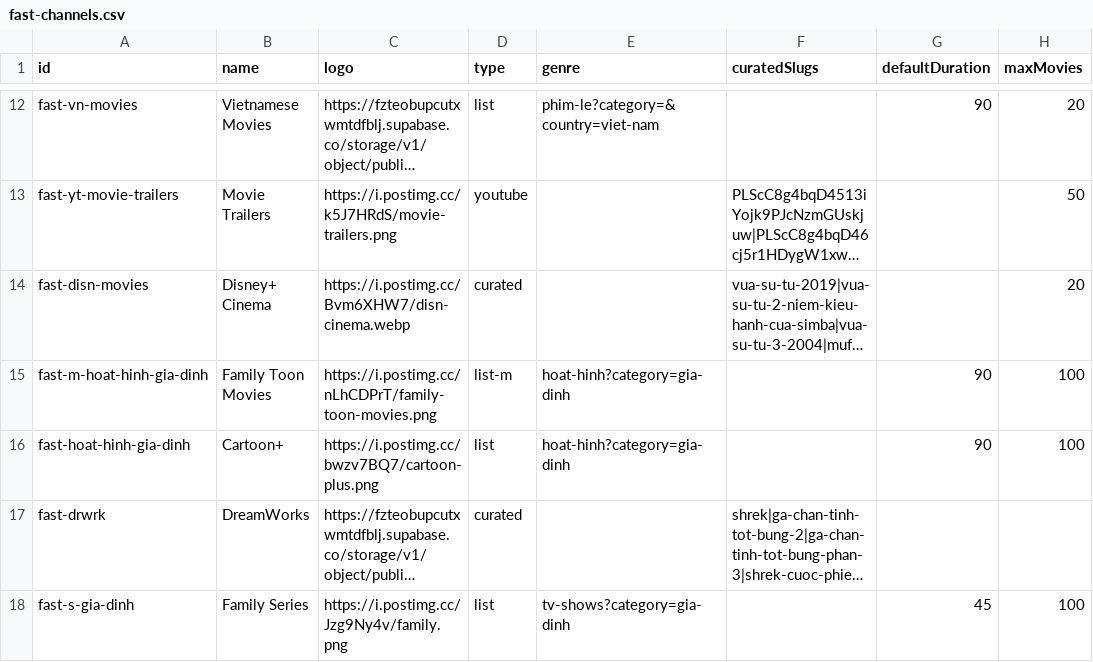
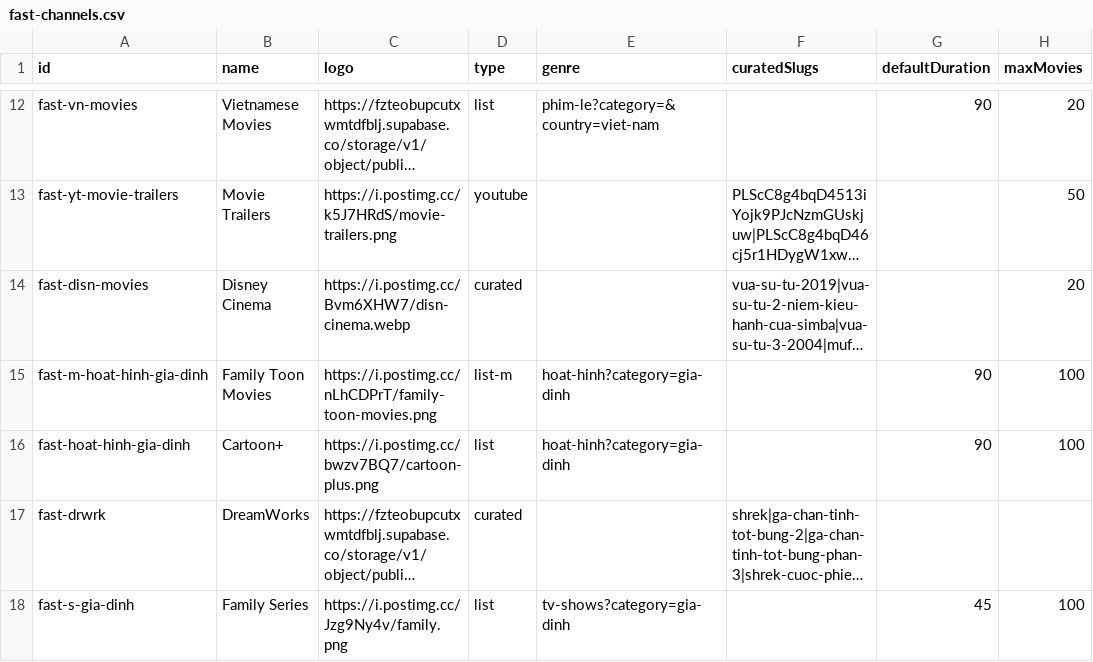
Before and after one commit to ducnt123/tvtools, a CSV file: fast-channels.csv, drawn as a sheet; only a part is shown, gaps mark what is left out; long unchanged cells end in …; the diff names each change by its address in the sheet, - before the commit and + after, or states it on an @@ line.

Commit message:
Cập nhật fast-channels.csv từ trang quản trị Stream24

```diff
--- a/fast-channels.csv
+++ b/fast-channels.csv
-B14 (name): Disney+ Cinema
+B14 (name): Disney Cinema
```
